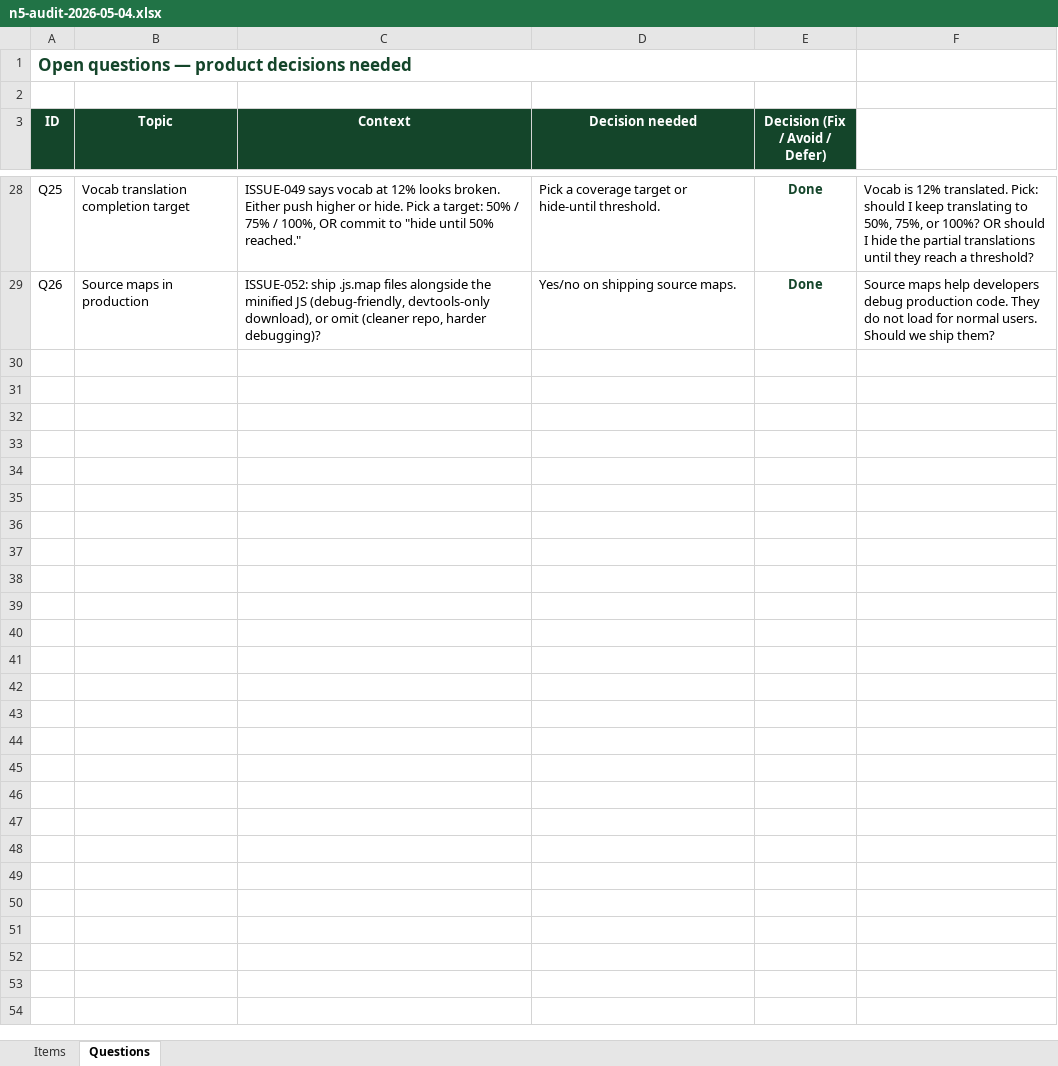
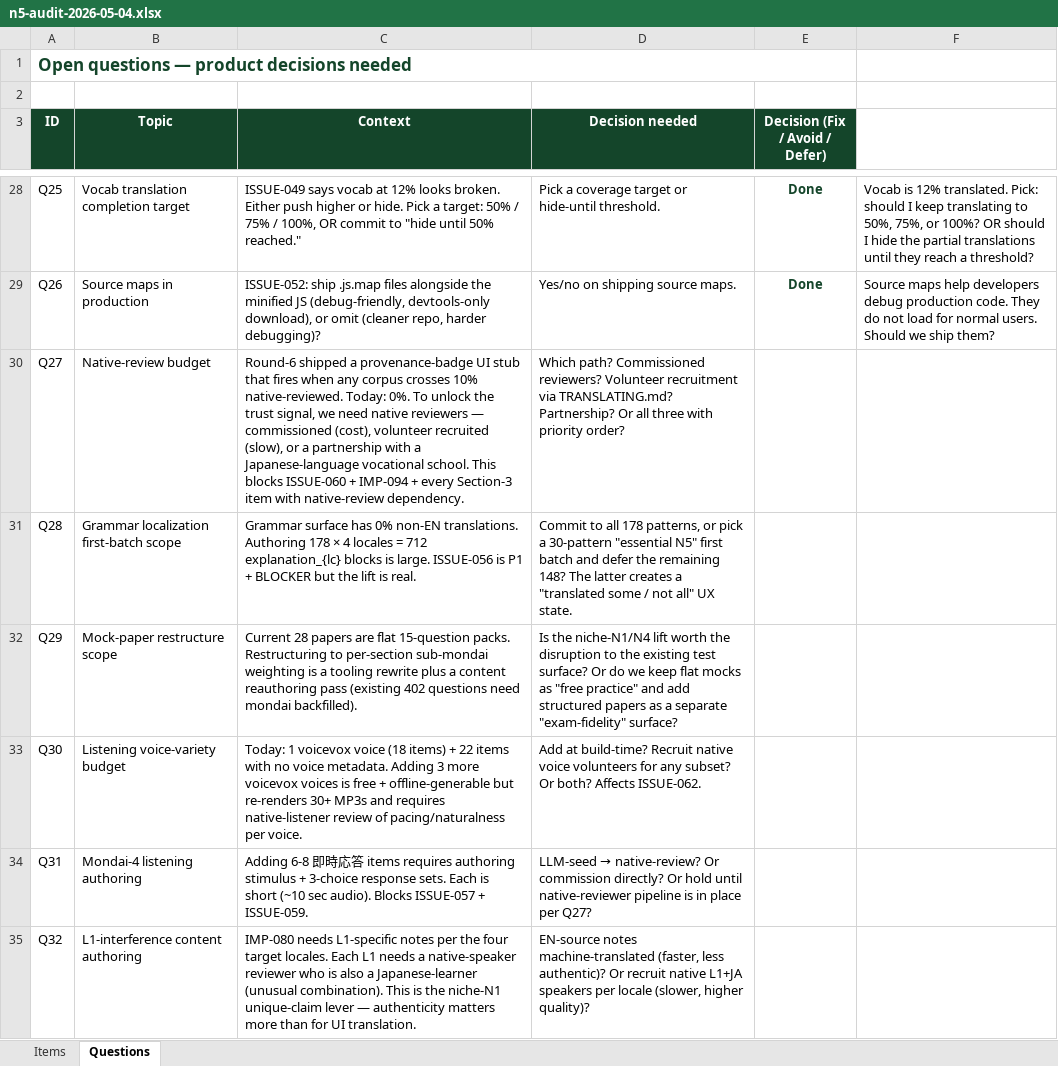
Before and after one commit to gauravaccentureproducts/JLPTSuccess, an Excel workbook: N5/feedback/n5-audit-2026-05-04.xlsx, sheet Questions, drawn as a sheet; only a part is shown, gaps mark what is left out; values as stored, in another font and other column widths than the file's, no borders; the diff names each change by its address in the sheet, - before the commit and + after, or states it on an @@ line.

```diff
--- a/N5/feedback/n5-audit-2026-05-04.xlsx (sheet Questions)
+++ b/N5/feedback/n5-audit-2026-05-04.xlsx (sheet Questions)
+row 30: Q27 | Native-review budget | Round-6 shipped a provenance-badge UI stub that fires when any corpus crosses 10% native-reviewed. Today: 0%. To unlock the trust signal, we need native reviewers — commissioned (cost), volunteer recruited (slow), or a partnership with a Japanese-language vocational school. This blocks ISSUE-060 + IMP-094 + every Section-3 item with native-review dependency. | Which path? Commissioned reviewers? Volunteer recruitment via TRANSLATING.md? Partnership? Or all three with priority order?
+row 31: Q28 | Grammar localization first-batch scope | Grammar surface has 0% non-EN translations. Authoring 178 × 4 locales = 712 explanation_{lc} blocks is large. ISSUE-056 is P1 + BLOCKER but the lift is real. | Commit to all 178 patterns, or pick a 30-pattern "essential N5" first batch and defer the remaining 148? The latter creates a "translated some / not all" UX state.
+row 32: Q29 | Mock-paper restructure scope | Current 28 papers are flat 15-question packs. Restructuring to per-section sub-mondai weighting is a tooling rewrite plus a content reauthoring pass (existing 402 questions need mondai backfilled). | Is the niche-N1/N4 lift worth the disruption to the existing test surface? Or do we keep flat mocks as "free practice" and add structured papers as a separate "exam-fidelity" surface?
+row 33: Q30 | Listening voice-variety budget | Today: 1 voicevox voice (18 items) + 22 items with no voice metadata. Adding 3 more voicevox voices is free + offline-generable but re-renders 30+ MP3s and requires native-listener review of pacing/naturalness per voice. | Add at build-time? Recruit native voice volunteers for any subset? Or both? Affects ISSUE-062.
+row 34: Q31 | Mondai-4 listening authoring | Adding 6-8 即時応答 items requires authoring stimulus + 3-choice response sets. Each is short (~10 sec audio). Blocks ISSUE-057 + ISSUE-059. | LLM-seed → native-review? Or commission directly? Or hold until native-reviewer pipeline is in place per Q27?
+row 35: Q32 | L1-interference content authoring | IMP-080 needs L1-specific notes per the four target locales. Each L1 needs a native-speaker reviewer who is also a Japanese-learner (unusual combination). This is the niche-N1 unique-claim lever — authenticity matters more than for UI translation. | EN-source notes machine-translated (faster, less authentic)? Or recruit native L1+JA speakers per locale (slower, higher quality)?
```
Also changed, not shown: sheet Items, hidden cells.
